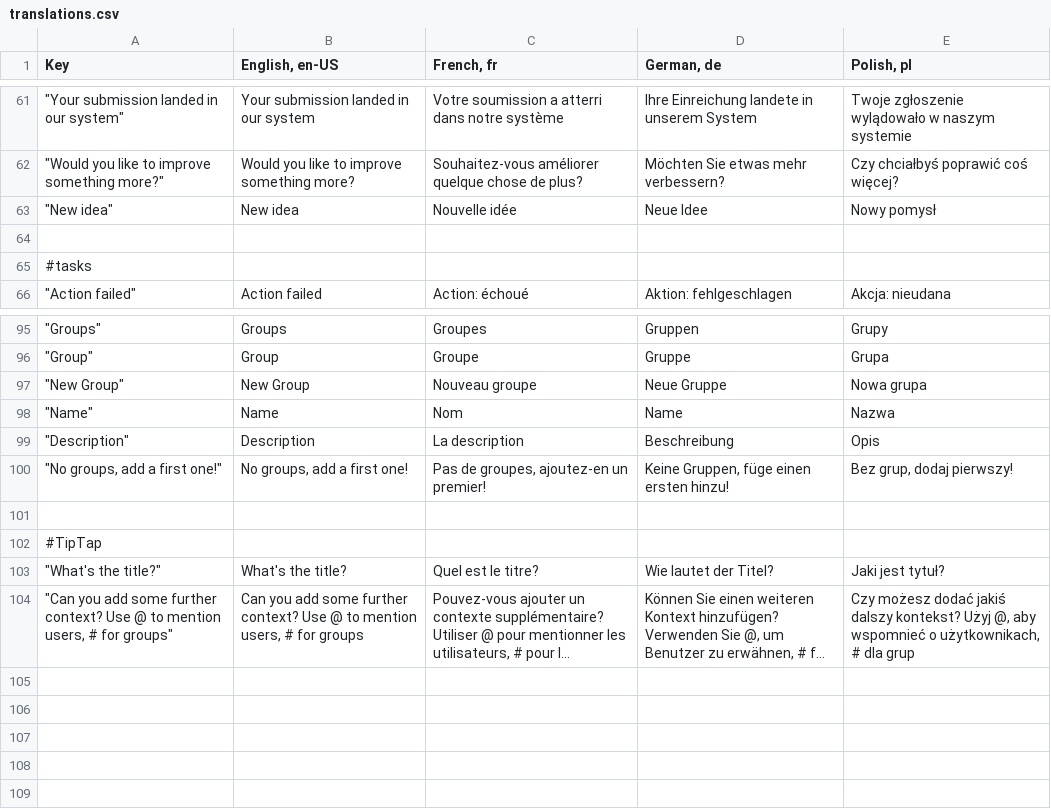
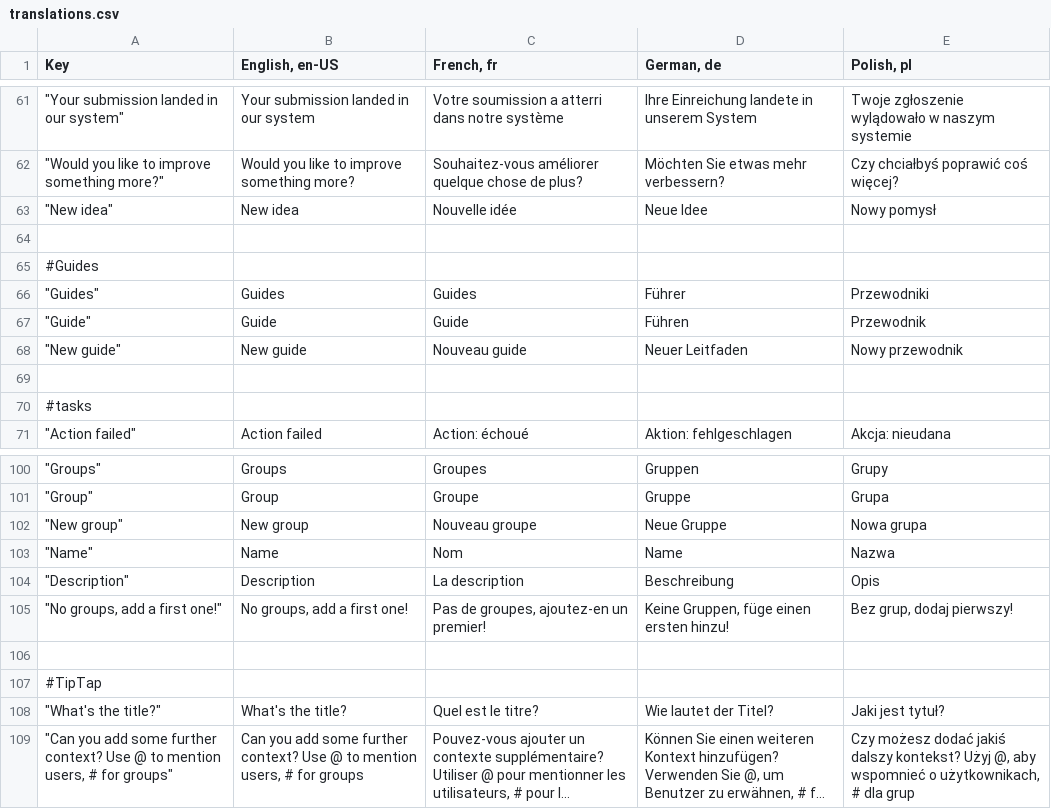
Before and after one commit to mgurg/quasar, a CSV file: translations.csv, drawn as a sheet; only a part is shown, gaps mark what is left out; long unchanged cells end in ….

Commit message:
feat: Guide Add

```diff
--- a/translations.csv
+++ b/translations.csv
@@ -64,2 +64,7 @@ Key,"English, en-US","French, fr","German, de","Polish, pl"
 ,,,,
+#Guides,,,,
+"""Guides""",Guides,Guides,Führer,Przewodniki
+"""Guide""",Guide,Guide,Führen,Przewodnik
+"""New guide""",New guide,Nouveau guide,Neuer Leitfaden,Nowy przewodnik
+,,,,
 #tasks,,,,
@@ -96,3 +101,3 @@ Key,"English, en-US","French, fr","German, de","Polish, pl"
 """Group""",Group,Groupe,Gruppe,Grupa
-"""New Group""",New Group,Nouveau groupe,Neue Gruppe,Nowa grupa
+"""New group""",New group,Nouveau groupe,Neue Gruppe,Nowa grupa
 """Name""",Name,Nom,Name,Nazwa
```
Also changed, not shown: 13 other files.
